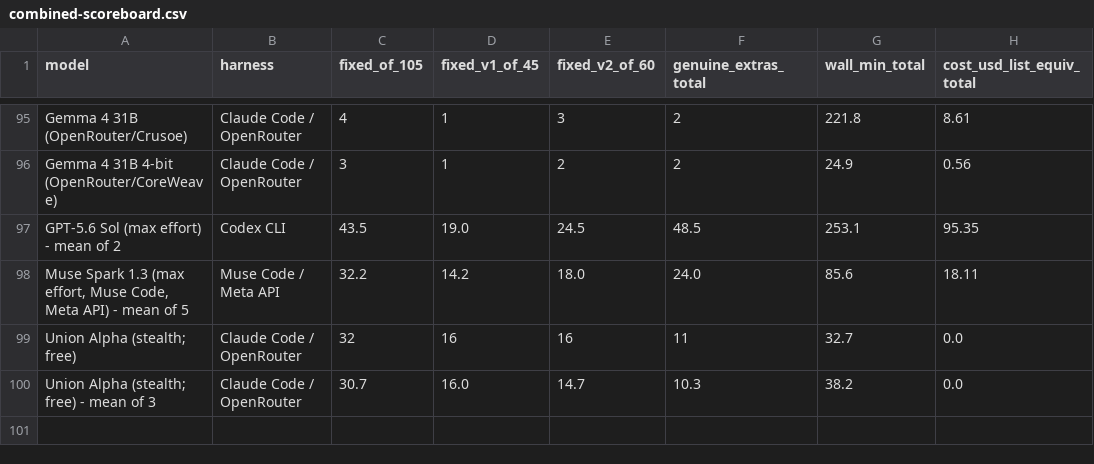
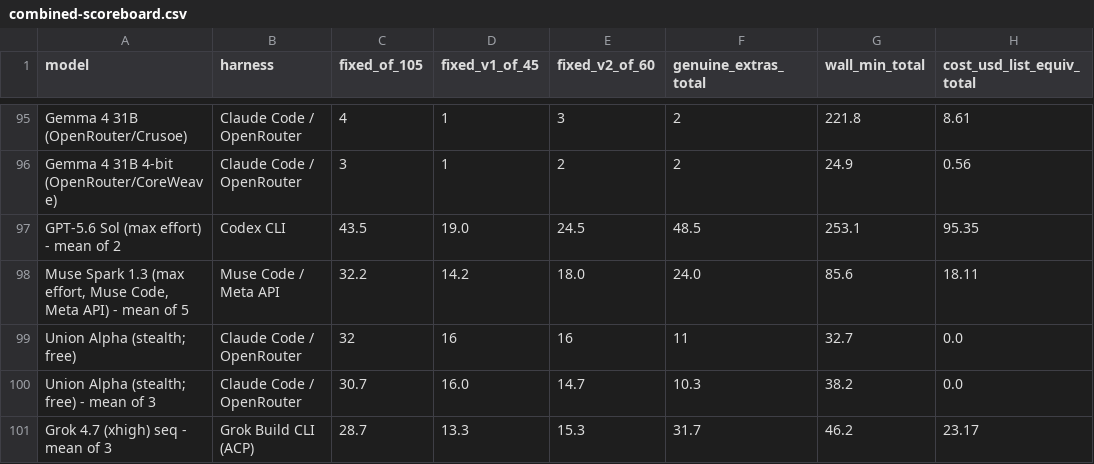
Before and after one commit to pauljones0/BBBB, a CSV file: results/combined-scoreboard.csv, drawn as a sheet; only a part is shown, gaps mark what is left out; the diff names each change by its address in the sheet, - before the commit and + after, or states it on an @@ line.

```diff
--- a/results/combined-scoreboard.csv
+++ b/results/combined-scoreboard.csv
+row 101: Grok 4.7 (xhigh) seq - mean of 3 | Grok Build CLI (ACP) | 28.7 | 13.3 | 15.3 | 31.7 | 46.2 | 23.17
```
Also changed, not shown: results/coverage.csv, results/repo1-metrics.csv, 18 other files.
